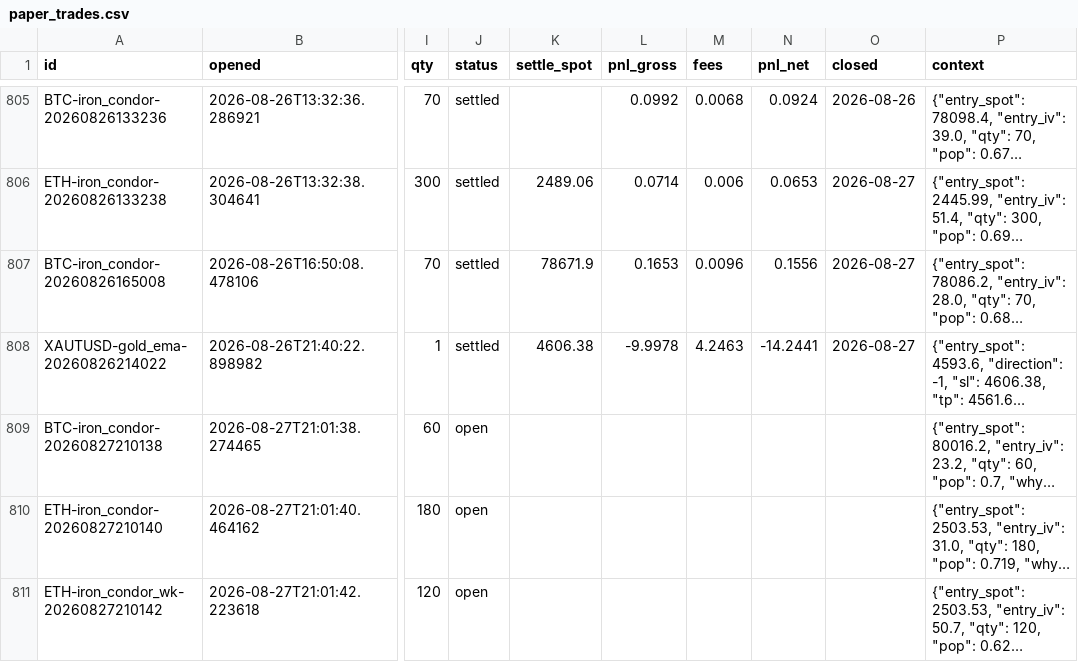
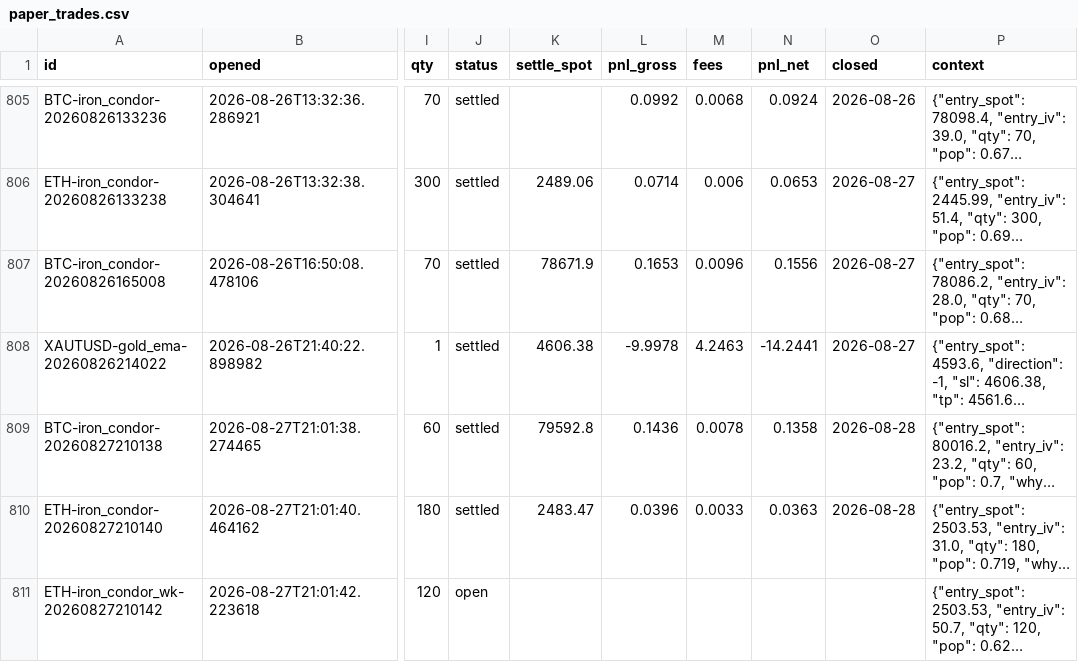
Before and after one commit to Ayushtambi2011/deltahedge-bot, a CSV file: data/paper_trades.csv, drawn as a sheet; only a part is shown, gaps mark what is left out; long unchanged cells end in …; the diff covers the shown part only; the diff names each change by its address in the sheet, - before the commit and + after, or states it on an @@ line.

```diff
--- a/data/paper_trades.csv
+++ b/data/paper_trades.csv
-J809:J810 (status): open
+J809:J810 (status): settled
-K809 (settle_spot): (empty)
+K809 (settle_spot): 79592.8
-L809 (pnl_gross): (empty)
+L809 (pnl_gross): 0.1436
-M809 (fees): (empty)
+M809 (fees): 0.0078
-N809 (pnl_net): (empty)
+N809 (pnl_net): 0.1358
-O809:O810 (closed): (empty)
+O809:O810 (closed): 2026-08-28
-K810 (settle_spot): (empty)
+K810 (settle_spot): 2483.47
-L810 (pnl_gross): (empty)
+L810 (pnl_gross): 0.0396
-M810 (fees): (empty)
+M810 (fees): 0.0033
-N810 (pnl_net): (empty)
+N810 (pnl_net): 0.0363
```
Also changed, not shown: 1 added row and 12 edited cells elsewhere in this file, 4 other files.
